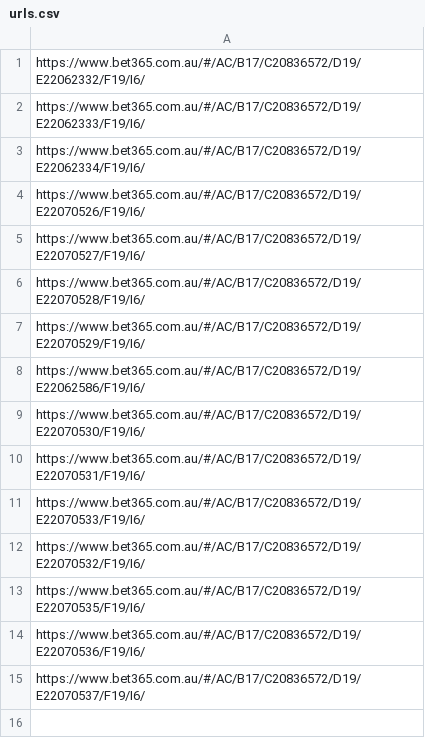
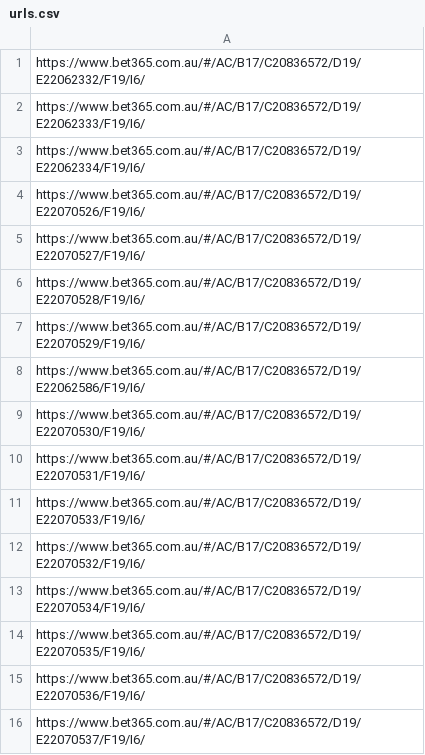
Before and after one commit to jamesbrown1417/NHL, a CSV file: Data/BET365_HTML/urls.csv, drawn as a sheet; the diff names each change by its address in the sheet, - before the commit and + after, or states it on an @@ line.

```diff
--- a/Data/BET365_HTML/urls.csv
+++ b/Data/BET365_HTML/urls.csv
+row 13: https://www.bet365.com.au/#/AC/B17/C20836572/D19/E22070534/F19/I6/
```
Also changed, not shown: Data/scraped_odds/bet365_player_shots_on_goal.csv, Data/scraped_odds/neds_player_assists.csv, 29 other files.
